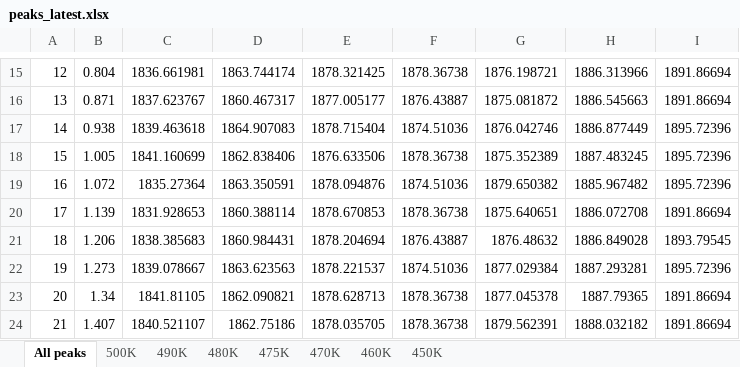
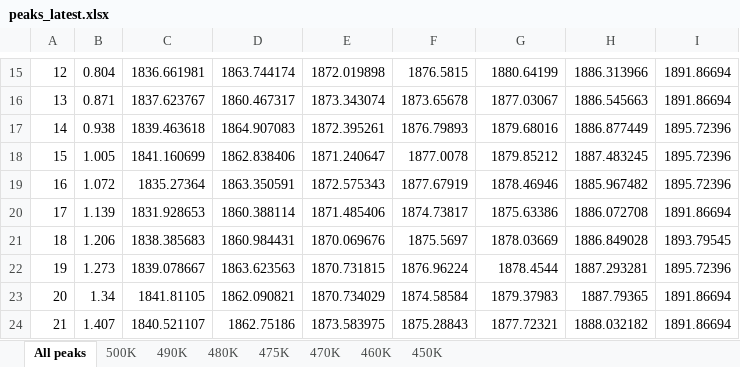
Before and after one commit to marija-iloska/CO_Pd, an Excel workbook: Paper2/peaks_latest.xlsx, sheet All peaks, drawn as a sheet; only a part is shown, gaps mark what is left out; values as stored, in another font and other column widths than the file's, no borders; charts and pictures not drawn; the diff covers the shown part only; the diff names each change by its address in the sheet, - before the commit and + after, or states it on an @@ line.

```diff
--- a/Paper2/peaks_latest.xlsx (sheet All peaks)
+++ b/Paper2/peaks_latest.xlsx (sheet All peaks)
-E15: 1878.321425
+E15: 1872.019898
-F15: 1878.36738
+F15: 1876.5815
-G15: 1876.198721
+G15: 1880.64199
-E16: 1877.005177
+E16: 1873.343074
-F16: 1876.43887
+F16: 1873.65678
-G16: 1875.081872
+G16: 1877.03067
-E17: 1878.715404
+E17: 1872.395261
-F17: 1874.51036
+F17: 1876.79893
-G17: 1876.042746
+G17: 1879.68016
-E18: 1876.633506
+E18: 1871.240647
-F18: 1878.36738
+F18: 1877.0078
-G18: 1875.352389
+G18: 1879.85212
-E19: 1878.094876
+E19: 1872.575343
-F19: 1874.51036
+F19: 1877.67919
-G19: 1879.650382
+G19: 1878.46946
-E20: 1878.670853
+E20: 1871.485406
-F20: 1878.36738
+F20: 1874.73817
-G20: 1875.640651
+G20: 1875.63386
-E21: 1878.204694
+E21: 1870.069676
-F21: 1876.43887
+F21: 1875.5697
-G21: 1876.48632
+G21: 1878.03669
-E22: 1878.221537
+E22: 1870.731815
-F22: 1874.51036
+F22: 1876.96224
-G22: 1877.029384
+G22: 1878.4544
-E23: 1878.628713
+E23: 1870.734029
-F23: 1878.36738
+F23: 1874.58584
-G23: 1877.045378
+G23: 1879.37983
-E24: 1878.035705
+E24: 1873.583975
-F24: 1878.36738
+F24: 1875.28843
-G24: 1879.562391
+G24: 1877.72321
```
Also changed, not shown: 322 edited cells elsewhere in this sheet, sheet 470K, sheet 475K, sheet 480K, charts or pictures, 36 other files.
